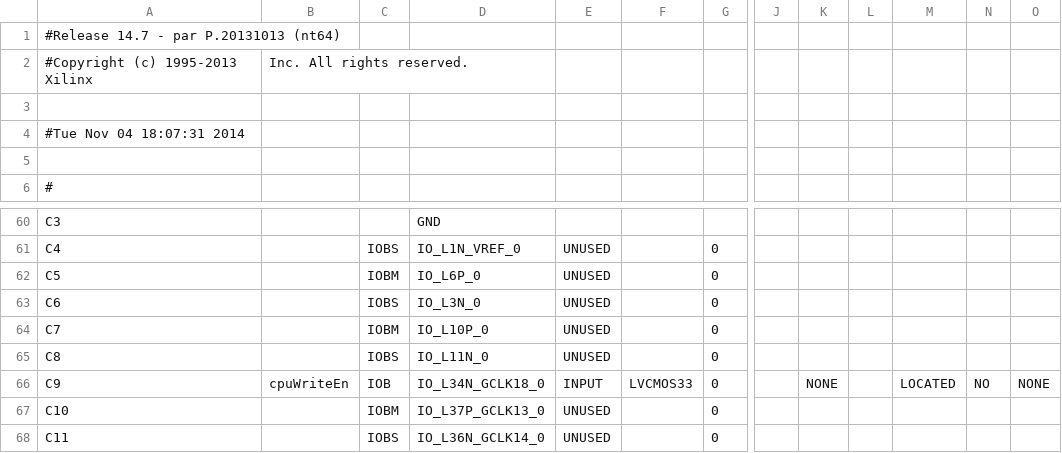
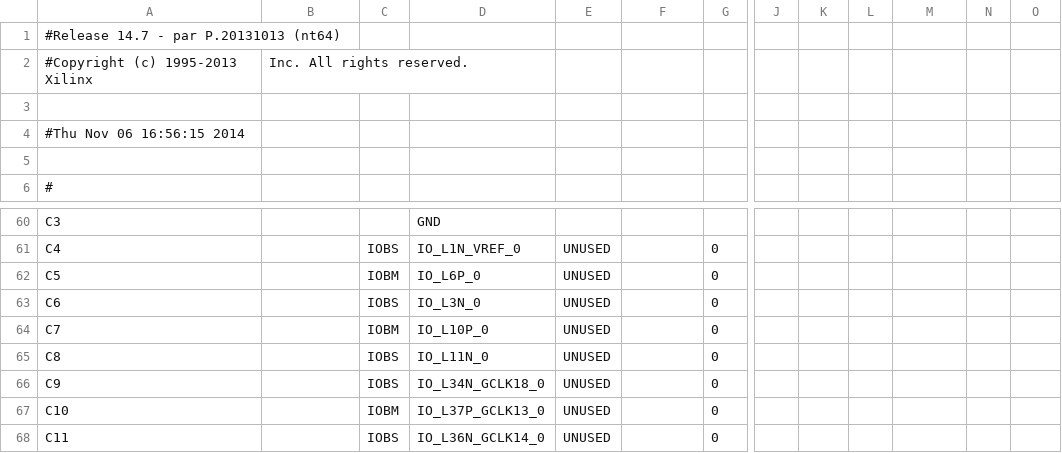
Before and after one commit to tjgray04/ECE3710, a CSV file: Titan/Processor/Processor_Titan/DisplayVGA_pad.csv, drawn as a sheet; only a part is shown, gaps mark what is left out; the diff names each change by its address in the sheet, - before the commit and + after, or states it on an @@ line.

Commit message:
Added changes to VGA display

```diff
--- a/Titan/Processor/Processor_Titan/DisplayVGA_pad.csv
+++ b/Titan/Processor/Processor_Titan/DisplayVGA_pad.csv
-A4: #Tue Nov 04 18:07:31 2014
+A4: #Thu Nov 06 16:56:15 2014
-B66: cpuWriteEn
+B66: (empty)
-C66: IOB
+C66: IOBS
-E66: INPUT
+E66: UNUSED
-F66: LVCMOS33
+F66: (empty)
-K66: NONE
+K66: (empty)
-M66: LOCATED
+M66: (empty)
-N66: NO
+N66: (empty)
-O66: NONE
+O66: (empty)
```
Also changed, not shown: 58 other files.
